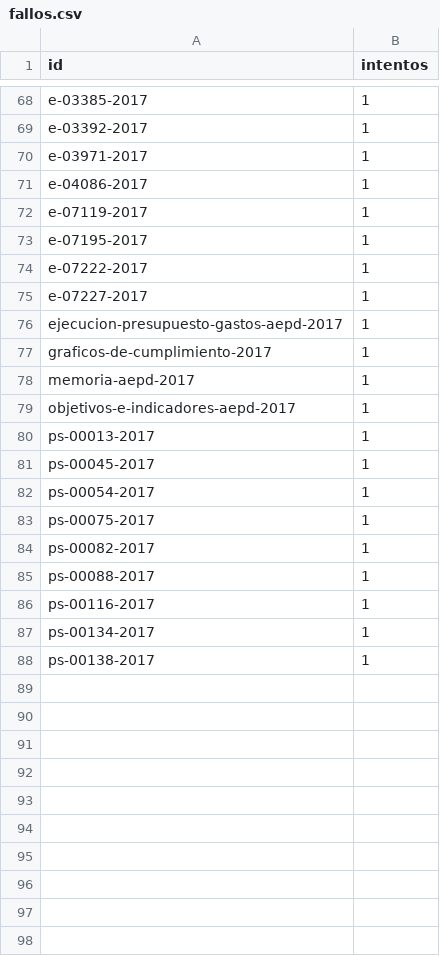
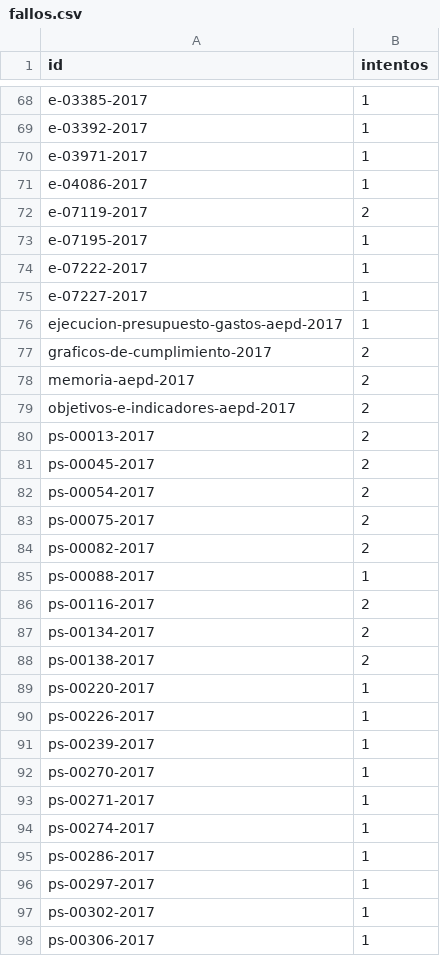
Before and after one commit to landres-gespro/aepd-tracker, a CSV file: data/history/fallos.csv, drawn as a sheet; only a part is shown, gaps mark what is left out; the diff covers the shown part only.

```diff
--- a/data/history/fallos.csv
+++ b/data/history/fallos.csv
@@ -71,3 +71,3 @@ e-03971-2017,1
 e-04086-2017,1
-e-07119-2017,1
+e-07119-2017,2
 e-07195-2017,1
@@ -76,13 +76,23 @@ e-07227-2017,1
 ejecucion-presupuesto-gastos-aepd-2017,1
-graficos-de-cumplimiento-2017,1
-memoria-aepd-2017,1
-objetivos-e-indicadores-aepd-2017,1
-ps-00013-2017,1
-ps-00045-2017,1
-ps-00054-2017,1
-ps-00075-2017,1
-ps-00082-2017,1
+graficos-de-cumplimiento-2017,2
+memoria-aepd-2017,2
+objetivos-e-indicadores-aepd-2017,2
+ps-00013-2017,2
+ps-00045-2017,2
+ps-00054-2017,2
+ps-00075-2017,2
+ps-00082-2017,2
 ps-00088-2017,1
-ps-00116-2017,1
-ps-00134-2017,1
-ps-00138-2017,1
+ps-00116-2017,2
+ps-00134-2017,2
+ps-00138-2017,2
+ps-00220-2017,1
+ps-00226-2017,1
+ps-00239-2017,1
+ps-00270-2017,1
+ps-00271-2017,1
+ps-00274-2017,1
+ps-00286-2017,1
+ps-00297-2017,1
+ps-00302-2017,1
+ps-00306-2017,1
```
Also changed, not shown: 4 added rows elsewhere in this file, 1 other file.
